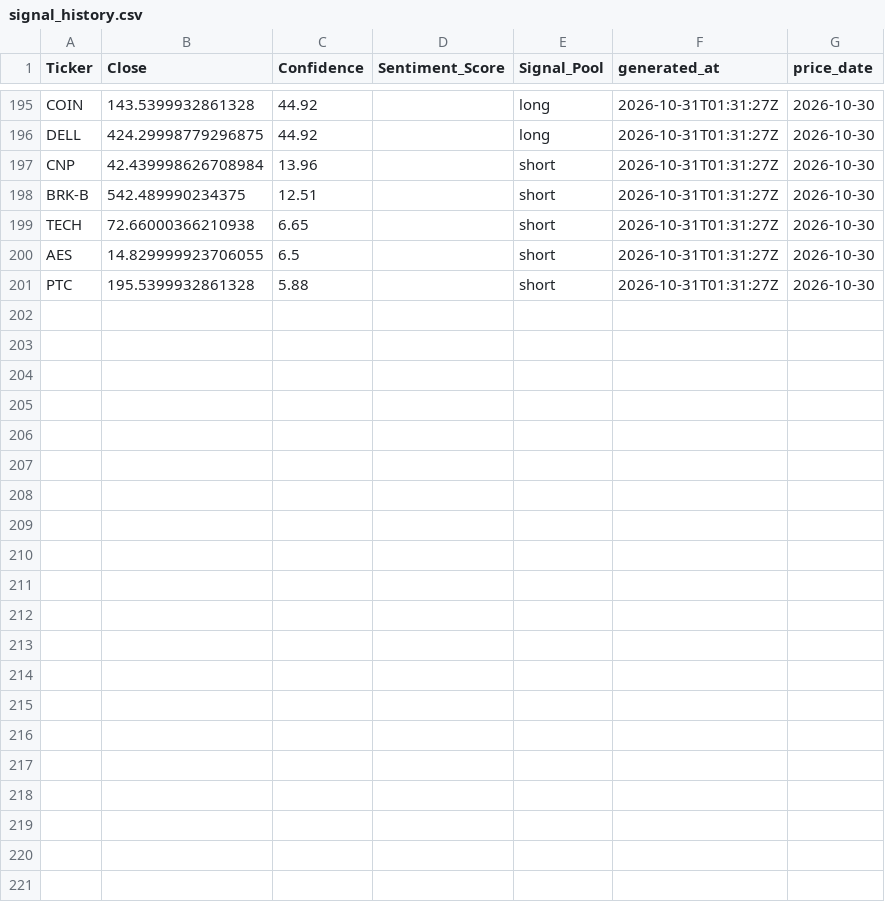
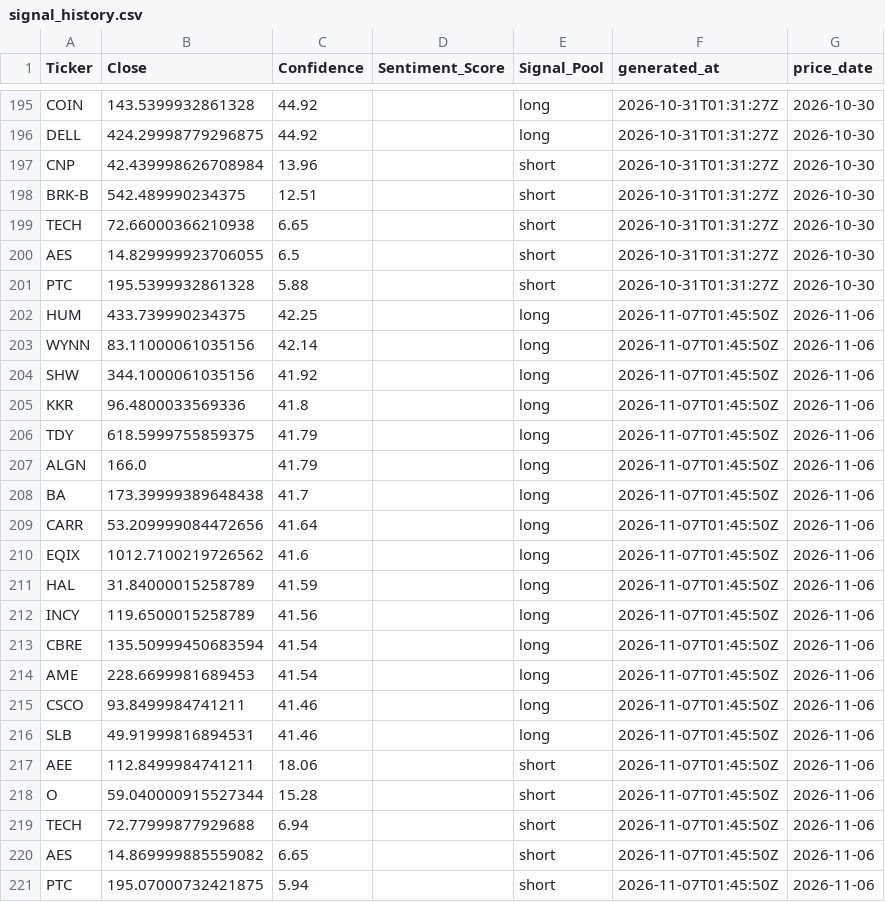
Before and after one commit to ethanbuckley/stockmarketS-P, a CSV file: data/signal_history.csv, drawn as a sheet; only a part is shown, gaps mark what is left out; the diff names each change by its address in the sheet, - before the commit and + after, or states it on an @@ line.

```diff
--- a/data/signal_history.csv
+++ b/data/signal_history.csv
+row 202: HUM | 433.739990234375 | 42.25 |  | long | 2026-11-07T01:45:50Z | 2026-11-06
+row 203: WYNN | 83.11000061035156 | 42.14 |  | long | 2026-11-07T01:45:50Z | 2026-11-06
+row 204: SHW | 344.1000061035156 | 41.92 |  | long | 2026-11-07T01:45:50Z | 2026-11-06
+row 205: KKR | 96.4800033569336 | 41.8 |  | long | 2026-11-07T01:45:50Z | 2026-11-06
+row 206: TDY | 618.5999755859375 | 41.79 |  | long | 2026-11-07T01:45:50Z | 2026-11-06
+row 207: ALGN | 166.0 | 41.79 |  | long | 2026-11-07T01:45:50Z | 2026-11-06
+row 208: BA | 173.39999389648438 | 41.7 |  | long | 2026-11-07T01:45:50Z | 2026-11-06
+row 209: CARR | 53.209999084472656 | 41.64 |  | long | 2026-11-07T01:45:50Z | 2026-11-06
+row 210: EQIX | 1012.7100219726562 | 41.6 |  | long | 2026-11-07T01:45:50Z | 2026-11-06
+row 211: HAL | 31.84000015258789 | 41.59 |  | long | 2026-11-07T01:45:50Z | 2026-11-06
+row 212: INCY | 119.6500015258789 | 41.56 |  | long | 2026-11-07T01:45:50Z | 2026-11-06
+row 213: CBRE | 135.50999450683594 | 41.54 |  | long | 2026-11-07T01:45:50Z | 2026-11-06
+row 214: AME | 228.6699981689453 | 41.54 |  | long | 2026-11-07T01:45:50Z | 2026-11-06
+row 215: CSCO | 93.8499984741211 | 41.46 |  | long | 2026-11-07T01:45:50Z | 2026-11-06
+row 216: SLB | 49.91999816894531 | 41.46 |  | long | 2026-11-07T01:45:50Z | 2026-11-06
+row 217: AEE | 112.8499984741211 | 18.06 |  | short | 2026-11-07T01:45:50Z | 2026-11-06
+row 218: O | 59.040000915527344 | 15.28 |  | short | 2026-11-07T01:45:50Z | 2026-11-06
+row 219: TECH | 72.77999877929688 | 6.94 |  | short | 2026-11-07T01:45:50Z | 2026-11-06
+row 220: AES | 14.869999885559082 | 6.65 |  | short | 2026-11-07T01:45:50Z | 2026-11-06
+row 221: PTC | 195.07000732421875 | 5.94 |  | short | 2026-11-07T01:45:50Z | 2026-11-06
```
Also changed, not shown: data/latest_signals.csv, 1 other file.
